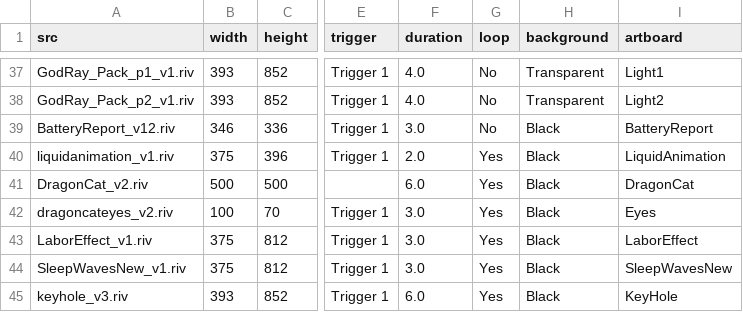
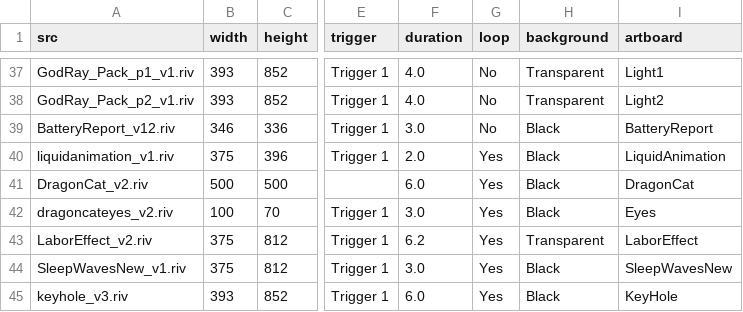
Before and after one commit to KurganskiYu/Rive, a CSV file: videos.csv, drawn as a sheet; only a part is shown, gaps mark what is left out; the diff names each change by its address in the sheet, - before the commit and + after, or states it on an @@ line.

```diff
--- a/videos.csv
+++ b/videos.csv
-A43 (src): LaborEffect_v1.riv
+A43 (src): LaborEffect_v2.riv
-F43 (duration): 3.0
+F43 (duration): 6.2
-H43 (background): Black
+H43 (background): Transparent
```
Also changed, not shown: 6 other files.
